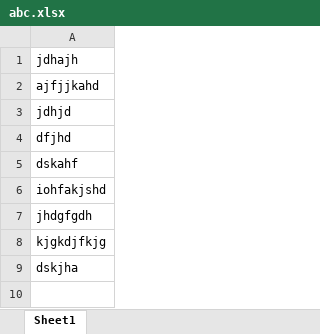
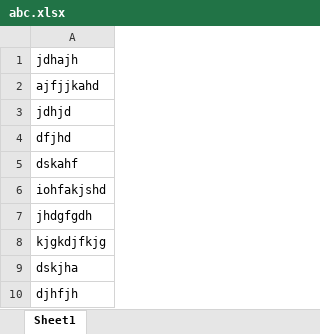
Before and after one commit to Taufik-Nitp/C-Program, an Excel workbook: abc.xlsx, sheet Sheet1, drawn as a sheet; values as stored, in another font and other column widths than the file's, no borders; the diff names each change by its address in the sheet, - before the commit and + after, or states it on an @@ line.

Commit message:
this is 25 jan

```diff
--- a/abc.xlsx (sheet Sheet1)
+++ b/abc.xlsx (sheet Sheet1)
+row 10: djhfjh
```
